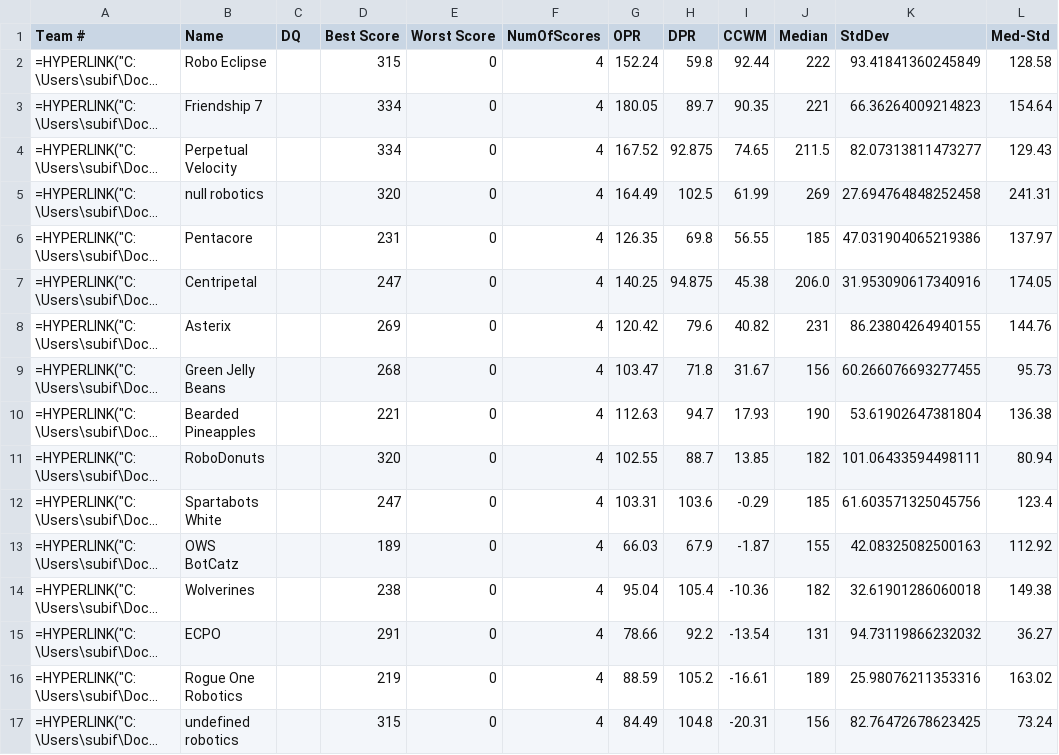
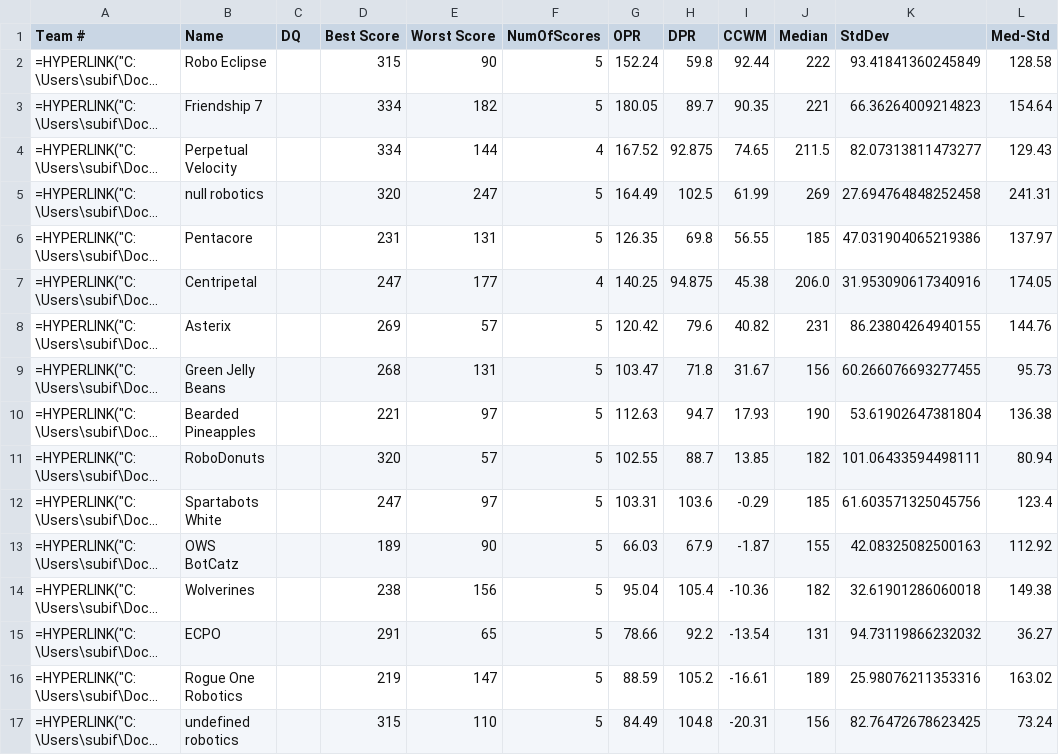
Before and after one commit to subifire5/8103FTCScoreAnalysis, a CSV file: CSV/Rankings.csv, drawn as a sheet; only a part is shown; long unchanged cells end in …; the diff names each change by its address in the sheet, - before the commit and + after, or states it on an @@ line.

Commit message:
Linear OPR Bug Fixes
Bugs:
number of Scores inaccurate

```diff
--- a/CSV/Rankings.csv
+++ b/CSV/Rankings.csv
-E2 (Worst Score): 0
+E2 (Worst Score): 90
-F2:F3 (NumOfScores): 4
+F2:F3 (NumOfScores): 5
-E3 (Worst Score): 0
+E3 (Worst Score): 182
-E4 (Worst Score): 0
+E4 (Worst Score): 144
-E5 (Worst Score): 0
+E5 (Worst Score): 247
-F5:F6 (NumOfScores): 4
+F5:F6 (NumOfScores): 5
-E6 (Worst Score): 0
+E6 (Worst Score): 131
-E7 (Worst Score): 0
+E7 (Worst Score): 177
-E8 (Worst Score): 0
+E8 (Worst Score): 57
-F8:F17 (NumOfScores): 4
+F8:F17 (NumOfScores): 5
-E9 (Worst Score): 0
+E9 (Worst Score): 131
-E10 (Worst Score): 0
+E10 (Worst Score): 97
-E11 (Worst Score): 0
+E11 (Worst Score): 57
-E12 (Worst Score): 0
+E12 (Worst Score): 97
-E13 (Worst Score): 0
+E13 (Worst Score): 90
-E14 (Worst Score): 0
+E14 (Worst Score): 156
-E15 (Worst Score): 0
+E15 (Worst Score): 65
-E16 (Worst Score): 0
+E16 (Worst Score): 147
-E17 (Worst Score): 0
+E17 (Worst Score): 110
```
Also changed, not shown: 1 other file.
